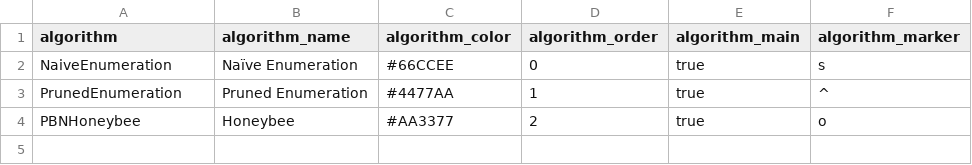
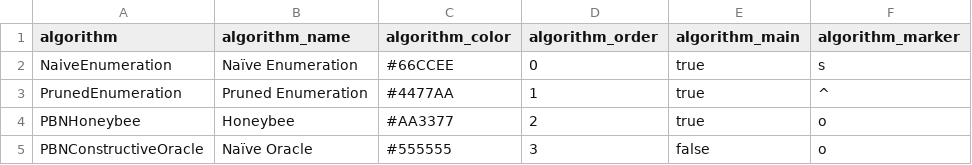
Before and after one commit to justinlubin/honeybee, a CSV file: benchmark/analysis/algorithm_metadata.csv, drawn as a sheet.

```diff
--- a/benchmark/analysis/algorithm_metadata.csv
+++ b/benchmark/analysis/algorithm_metadata.csv
@@ -4 +4,2 @@ PrunedEnumeration,Pruned Enumeration,#4477AA,1,true,^
 PBNHoneybee,Honeybee,#AA3377,2,true,o
+PBNConstructiveOracle,Naïve Oracle,#555555,3,false,o
```
Also changed, not shown: 2 other files.
